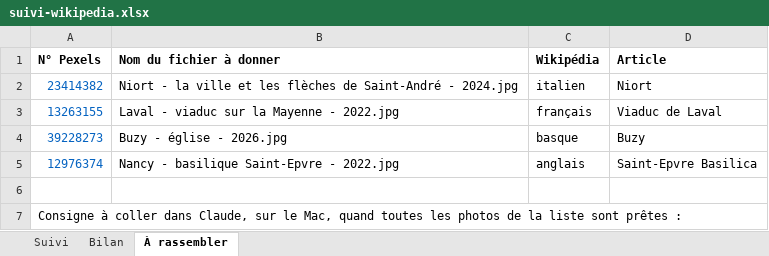
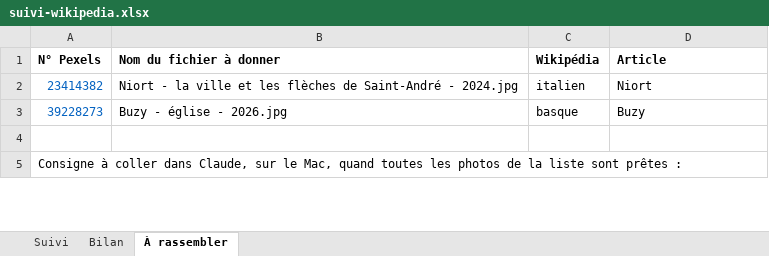
Before and after one commit to Willwonderc/PexelsWillwonder, an Excel workbook: docs/wiki-suivi/suivi-wikipedia.xlsx, sheet À rassembler, drawn as a sheet; only a part is shown; values as stored, in another font and other column widths than the file's, no borders; the diff covers the shown part only; the diff names each change by its address in the sheet, - before the commit and + after, or states it on an @@ line.

```diff
--- a/docs/wiki-suivi/suivi-wikipedia.xlsx (sheet À rassembler)
+++ b/docs/wiki-suivi/suivi-wikipedia.xlsx (sheet À rassembler)
-row 3: 13263155 | Laval - viaduc sur la Mayenne - 2022.jpg | français | Viaduc de Laval
-row 5: 12976374 | Nancy - basilique Saint-Epvre - 2022.jpg | anglais | Saint-Epvre Basilica
```
Also changed, not shown: 1 edited cell elsewhere in this sheet, sheet Suivi, sheet Bilan, 4 other files.
